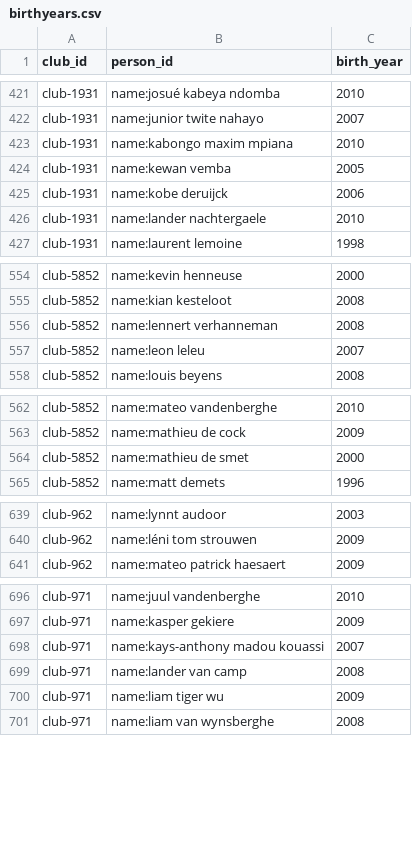
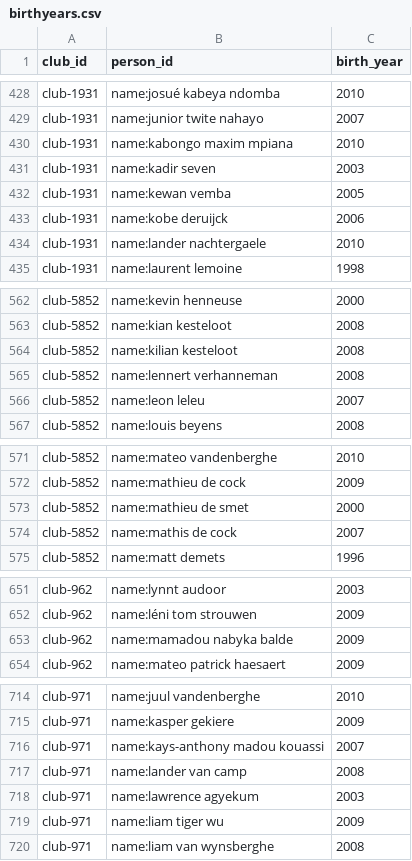
Before and after one commit to vjo18/clubscouting2627, a CSV file: data_raw/birthyears.csv, drawn as a sheet; only a part is shown, gaps mark what is left out; the diff covers the shown part only; the diff names each change by its address in the sheet, - before the commit and + after, or states it on an @@ line.

```diff
--- a/data_raw/birthyears.csv
+++ b/data_raw/birthyears.csv
+row 431: club-1931 | name:kadir seven | 2003
+row 564: club-5852 | name:kilian kesteloot | 2008
+row 574: club-5852 | name:mathis de cock | 2007
+row 653: club-962 | name:mamadou nabyka balde | 2009
+row 718: club-971 | name:lawrence agyekum | 2003
```
Also changed, not shown: 18 added rows elsewhere in this file, 1 other file.
